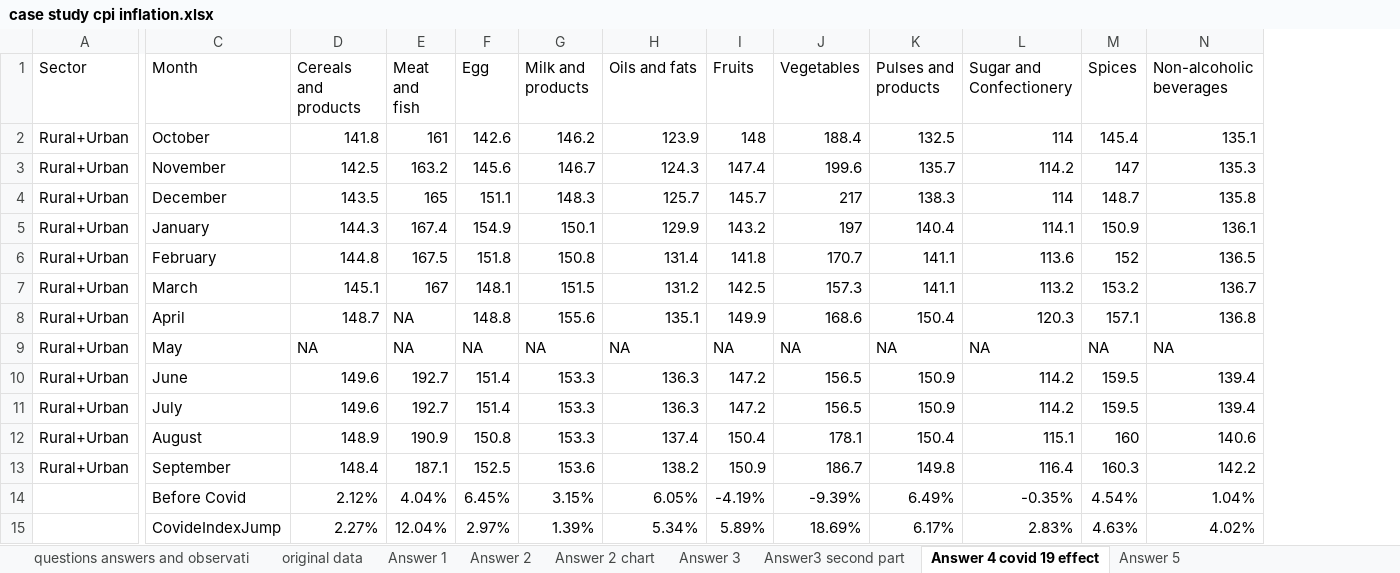
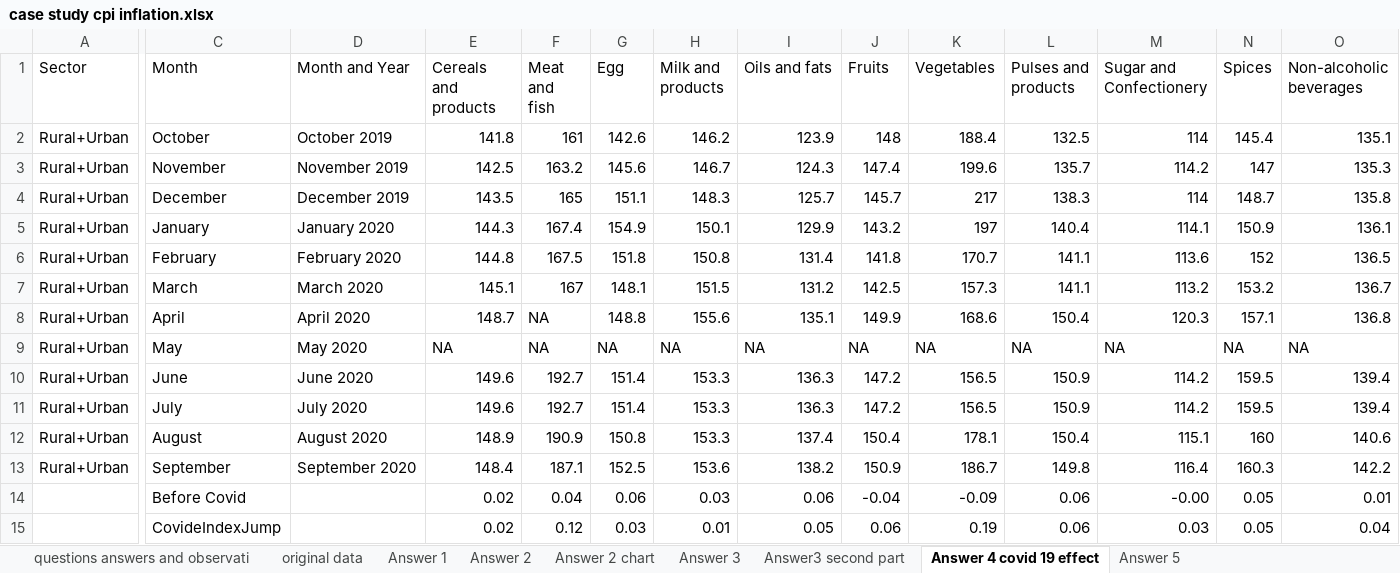
Before and after one commit to Karan12228/CPI-Inflation-Analysis, an Excel workbook: case study cpi inflation.xlsx, sheet Answer 4 covid 19 effect, drawn as a sheet; only a part is shown, gaps mark what is left out; values as stored, in another font and other column widths than the file's, no borders; charts and pictures and conditional formats not drawn; addresses are those after the commit; the diff covers the shown part only; the diff names each change by its address in the sheet, - before the commit and + after, or states it on an @@ line.

Commit message:
Add files via upload

```diff
--- a/case study cpi inflation.xlsx (sheet Answer 4 covid 19 effect)
+++ b/case study cpi inflation.xlsx (sheet Answer 4 covid 19 effect)
+column D (Month and Year), rows 2-13: October 2019 | November 2019 | December 2019 | January 2020 | February 2020 | March 2020 | April 2020 | May 2020 | June 2020 | July 2020 | August 2020 | September 2020
-E14 (Cereals and products): 2.12%
+E14 (Cereals and products): 0.02
-F14 (Meat and fish): 4.04%
+F14 (Meat and fish): 0.04
-G14 (Egg): 6.45%
+G14 (Egg): 0.06
-H14 (Milk and products): 3.15%
+H14 (Milk and products): 0.03
-I14 (Oils and fats): 6.05%
+I14 (Oils and fats): 0.06
-J14 (Fruits): -4.19%
+J14 (Fruits): -0.04
-K14 (Vegetables): -9.39%
+K14 (Vegetables): -0.09
-L14 (Pulses and products): 6.49%
+L14 (Pulses and products): 0.06
-M14 (Sugar and Confectionery): -0.35%
+M14 (Sugar and Confectionery): -0.00
-N14 (Spices): 4.54%
+N14 (Spices): 0.05
-O14 (Non-alcoholic beverages): 1.04%
+O14 (Non-alcoholic beverages): 0.01
-E15 (Cereals and products): 2.27%
+E15 (Cereals and products): 0.02
-F15 (Meat and fish): 12.04%
+F15 (Meat and fish): 0.12
-G15 (Egg): 2.97%
+G15 (Egg): 0.03
-H15 (Milk and products): 1.39%
+H15 (Milk and products): 0.01
-I15 (Oils and fats): 5.34%
+I15 (Oils and fats): 0.05
-J15 (Fruits): 5.89%
+J15 (Fruits): 0.06
-K15 (Vegetables): 18.69%
+K15 (Vegetables): 0.19
-L15 (Pulses and products): 6.17%
+L15 (Pulses and products): 0.06
-M15 (Sugar and Confectionery): 2.83%
+M15 (Sugar and Confectionery): 0.03
-N15 (Spices): 4.63%
+N15 (Spices): 0.05
-O15 (Non-alcoholic beverages): 4.02%
+O15 (Non-alcoholic beverages): 0.04
```
Also changed, not shown: 23 edited cells elsewhere in this sheet, sheet Answer 5, formulas that keep their value, hidden cells, charts or pictures.
